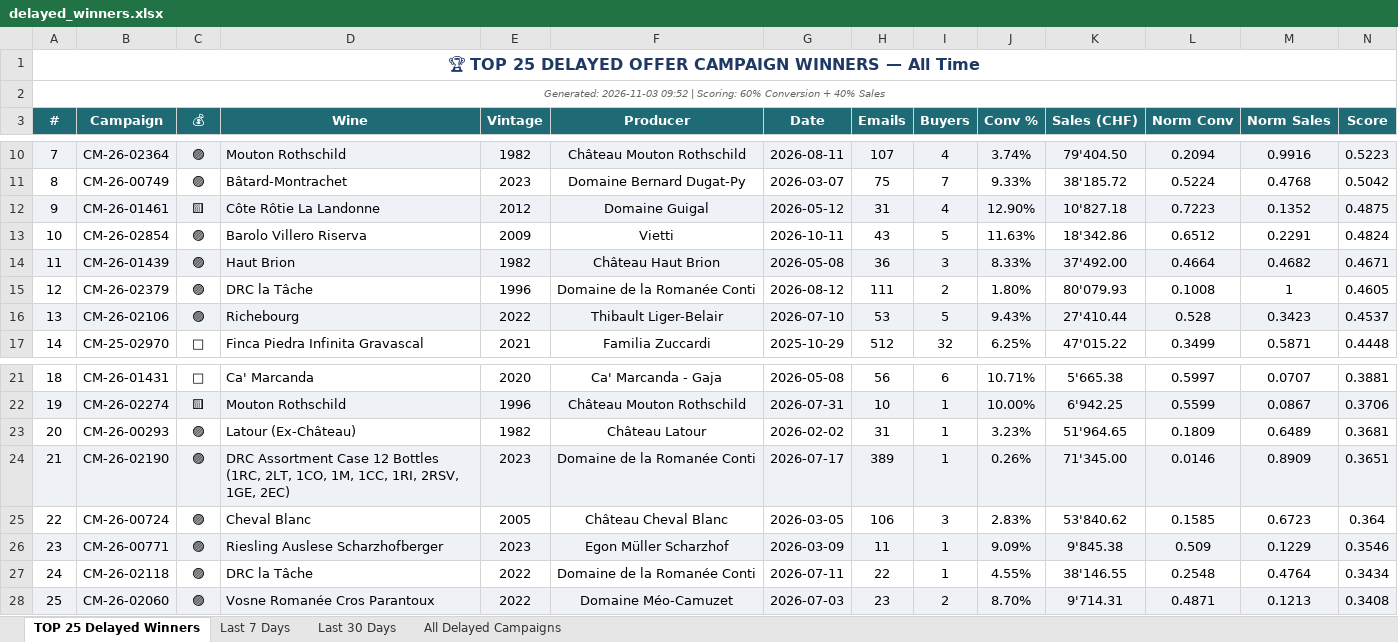
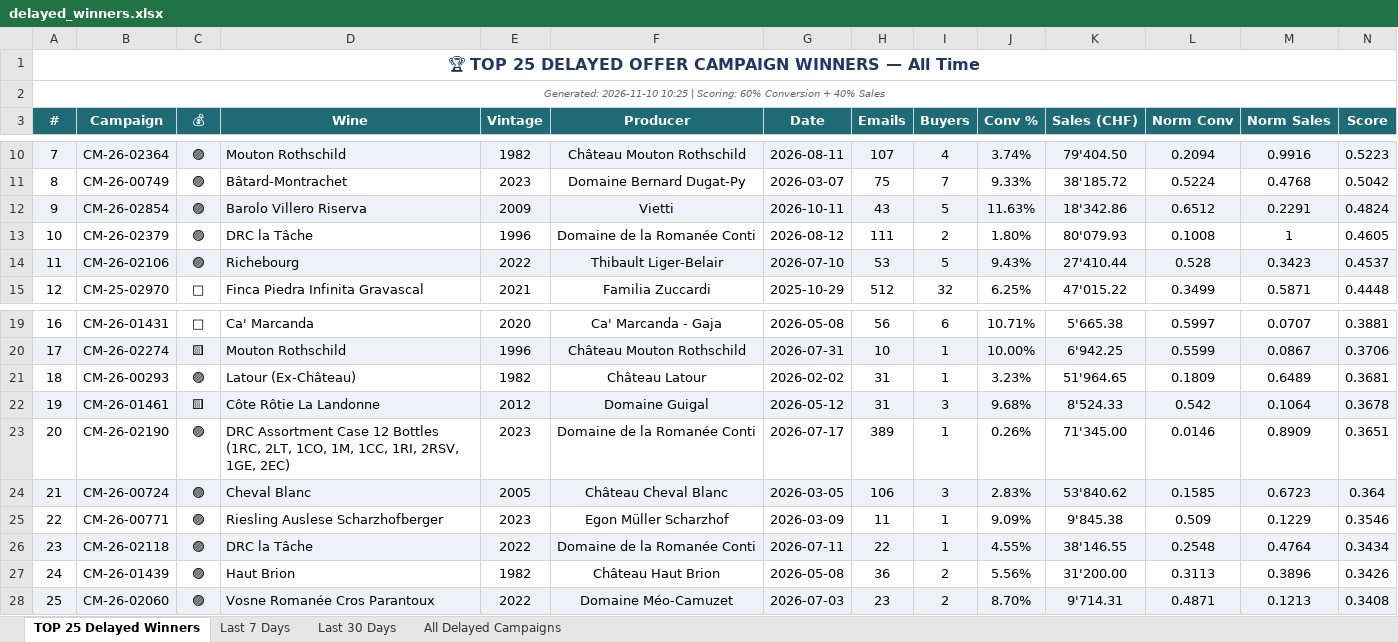
Before and after one commit to Antagata/U_links_pages, an Excel workbook: AVUwinnersCM/delayed_winners.xlsx, sheet TOP 25 Delayed Winners, drawn as a sheet; only a part is shown, gaps mark what is left out; values as stored, in another font and other column widths than the file's, no borders; removed rows and columns are numbered as before the commit, all else as after; the diff names each change by its address in the sheet, - before the commit and + after, or states it on an @@ line.

```diff
--- a/AVUwinnersCM/delayed_winners.xlsx (sheet TOP 25 Delayed Winners)
+++ b/AVUwinnersCM/delayed_winners.xlsx (sheet TOP 25 Delayed Winners)
@@ column A (#) renumbered between rows 2 and 26 @@
-row 12: 9 | CM-26-01461 | 🟨 | Côte Rôtie La Landonne | 2012 | Domaine Guigal | 2026-05-12 | 31 | 4 | 12.90% | 10'827.18 | 0.7223 | 0.1352 | 0.4875
-A12:N12 fill: none
+A12:N12 fill: #EEF2F7
-row 14: 11 | CM-26-01439 | 🟣 | Haut Brion | 1982 | Château Haut Brion | 2026-05-08 | 36 | 3 | 8.33% | 37'492.00 | 0.4664 | 0.4682 | 0.4671
+row 22: 19 | CM-26-01461 | 🟨 | Côte Rôtie La Landonne | 2012 | Domaine Guigal | 2026-05-12 | 31 | 3 | 9.68% | 8'524.33 | 0.542 | 0.1064 | 0.3678
-A23:N23 fill: #EEF2F7
+A23:N23 fill: none
-A24:N24 fill: none
+A24:N24 fill: #EEF2F7
-A25:N25 fill: #EEF2F7
+A25:N25 fill: none
-A26:N26 fill: none
+A26:N26 fill: #EEF2F7
+row 27: 24 | CM-26-01439 | 🟣 | Haut Brion | 1982 | Château Haut Brion | 2026-05-08 | 36 | 2 | 5.56% | 31'200.00 | 0.3113 | 0.3896 | 0.3426
```
Also changed, not shown: sheet All Delayed Campaigns, sheet Last 30 Days, sheet Last 7 Days, AVUwinnersCM/winners_report.xlsx, 10 other files.
